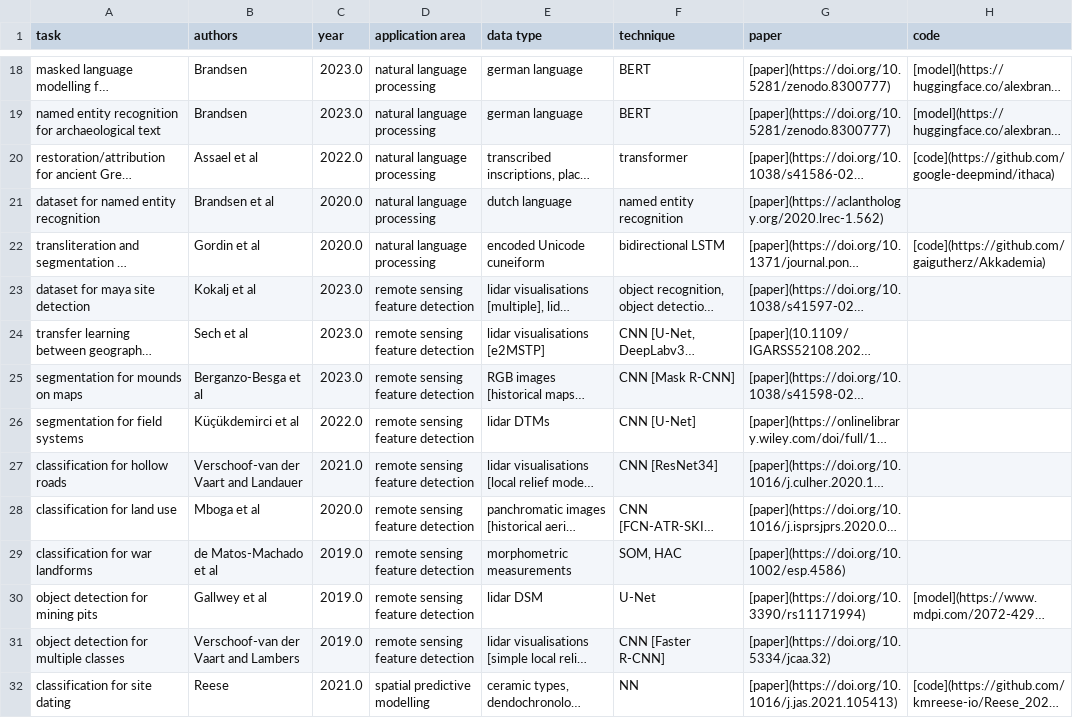
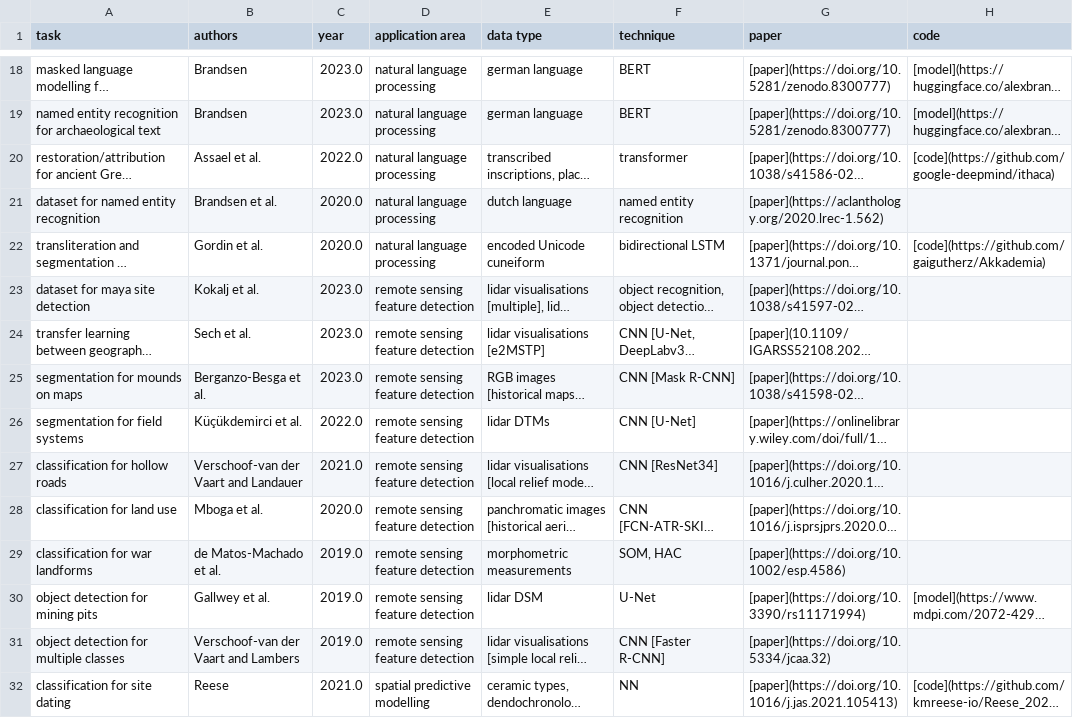
Before and after one commit to lakillo/archaeology-machine-learning, a CSV file: data/archaeology-machine-learning-data.csv, drawn as a sheet; only a part is shown, gaps mark what is left out; long unchanged cells end in …; the diff covers the shown part only; the diff names each change by its address in the sheet, - before the commit and + after, or states it on an @@ line.

Commit message:
Correct formatting (et al.)

```diff
--- a/data/archaeology-machine-learning-data.csv
+++ b/data/archaeology-machine-learning-data.csv
-B20 (authors): Assael et al
+B20 (authors): Assael et al.
-B21 (authors): Brandsen et al
+B21 (authors): Brandsen et al.
-B22 (authors): Gordin et al
+B22 (authors): Gordin et al.
-B23 (authors): Kokalj et al
+B23 (authors): Kokalj et al.
-B24 (authors): Sech et al
+B24 (authors): Sech et al.
-B25 (authors): Berganzo-Besga et al
+B25 (authors): Berganzo-Besga et al.
-B26 (authors): Küçükdemirci et al
+B26 (authors): Küçükdemirci et al.
-B28 (authors): Mboga et al
+B28 (authors): Mboga et al.
-B29 (authors): de Matos-Machado et al
+B29 (authors): de Matos-Machado et al.
-B30 (authors): Gallwey et al
+B30 (authors): Gallwey et al.
```
Also changed, not shown: 16 edited cells elsewhere in this file.
